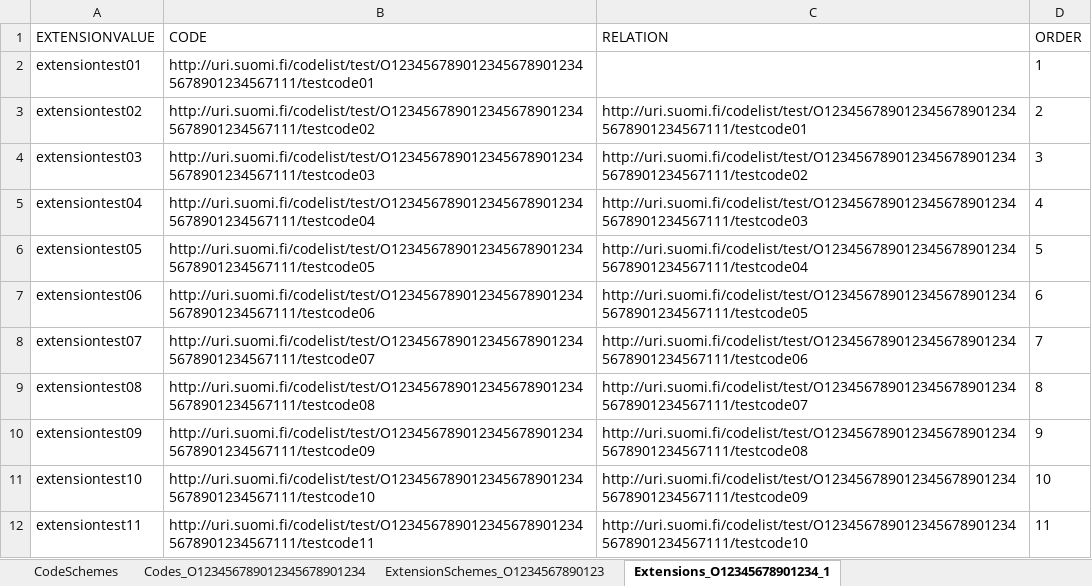
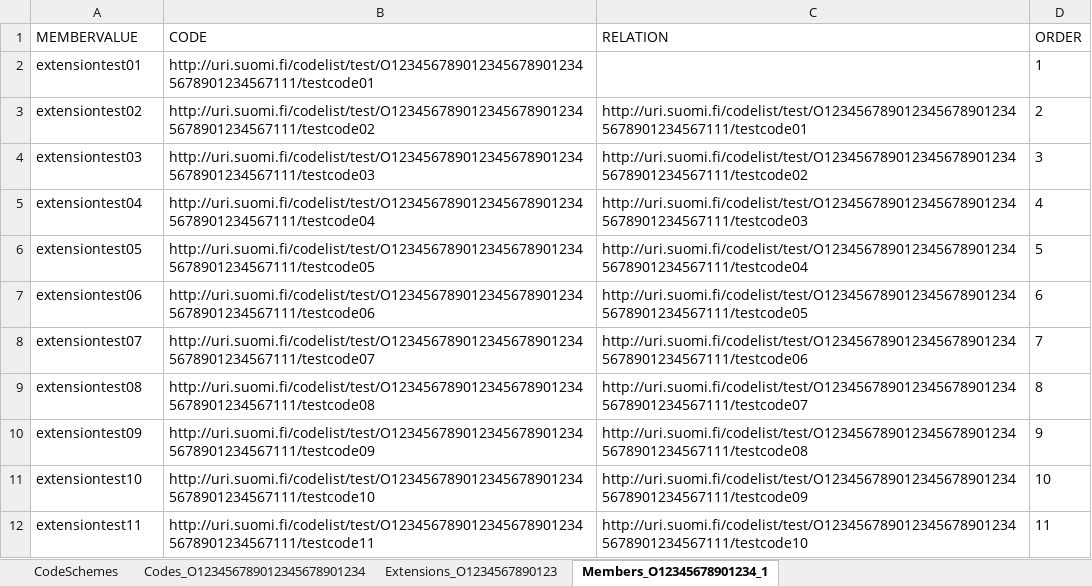
Before and after one commit to VRK-YTI/yti-robot-tests, an Excel workbook: test_files/Extensions_max_hierarchy_level.xlsx, sheet Members_O12345678901234_1, drawn as a sheet; values as stored, in another font and other column widths than the file's, no borders; charts and pictures not drawn; the diff names each change by its address in the sheet, - before the commit and + after, or states it on an @@ line.

Commit message:
Extension and member related element IDs modified and test case 308 added

```diff
--- a/test_files/Extensions_max_hierarchy_level.xlsx (sheet Members_O12345678901234_1)
+++ b/test_files/Extensions_max_hierarchy_level.xlsx (sheet Members_O12345678901234_1)
-sheet tab: ExtensionSchemes_O1234567890123
+sheet tab: Extensions_O1234567890123
-sheet tab: Extensions_O12345678901234_1
+sheet tab: Members_O12345678901234_1
-A1: EXTENSIONVALUE
+A1: MEMBERVALUE
```
Also changed, not shown: sheet Extensions_O1234567890123, sheet CodeSchemes, charts or pictures, test_files/ExtensionSchemes_codeschemes_invalid_Code.xlsx, test_files/ExtensionSchemes_without_codeschemes_value.xlsx, 14 other files.
